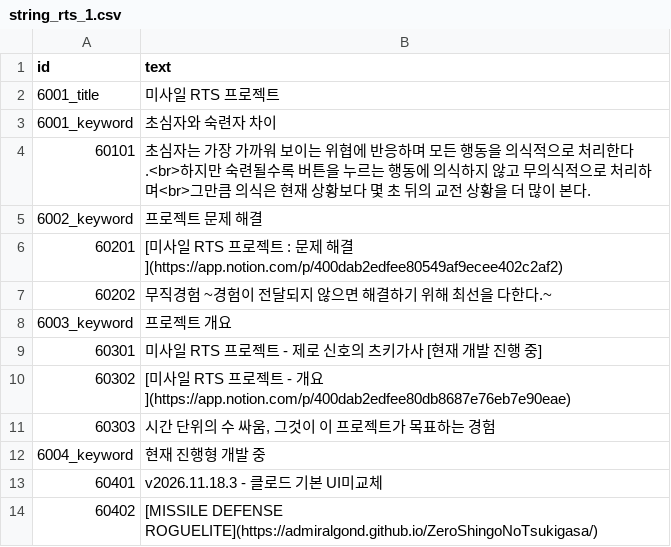
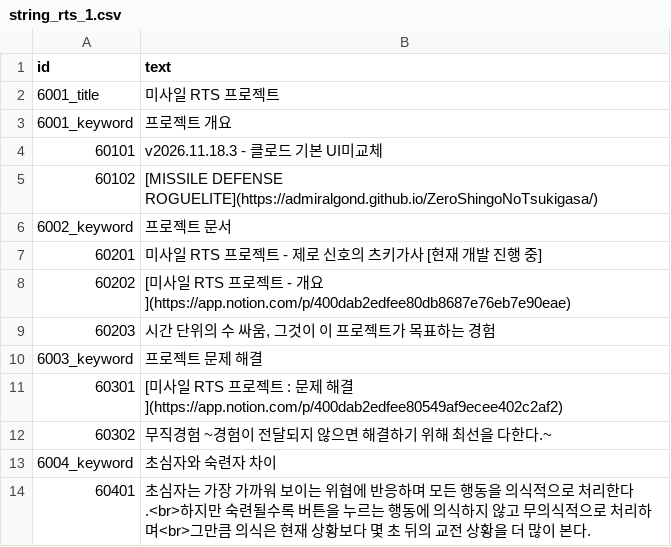
Before and after one commit to AdmiralGond/kimeunsuportfolio, a CSV file: source/strings/string_rts_1.csv, drawn as a sheet.

```diff
--- a/source/strings/string_rts_1.csv
+++ b/source/strings/string_rts_1.csv
@@ -2,13 +2,13 @@ id,text
 6001_title,미사일 RTS 프로젝트
-6001_keyword,초심자와 숙련자 차이
-60101,초심자는 가장 가까워 보이는 위협에 반응하며 모든 행동을 의식적으로 처리한다.<br>하지만 숙련될수록 버튼을 누르는 행동에 의식하지 않고 무의식적으로 처리하며<br>그만큼 의식은 현재 상황보다 몇 초 뒤의 교전 상황을 더 많이 본다.
-6002_keyword,프로젝트 문제 해결
-60201,[미사일 RTS 프로젝트 : 문제 해결](https://app.notion.com/p/400dab2edfee80549af9ecee402c2af2)
-60202,무직경험  ~경험이 전달되지 않으면 해결하기 위해 최선을 다한다.~
-6003_keyword,프로젝트 개요
-60301,미사일 RTS 프로젝트 - 제로 신호의 츠키가사 [현재 개발 진행 중]
-60302,[미사일 RTS 프로젝트 - 개요](https://app.notion.com/p/400dab2edfee80db8687e76eb7e90eae)
-60303,"시간 단위의 수 싸움, 그것이 이 프로젝트가 목표하는 경험"
-6004_keyword,현재 진행형 개발 중
-60401,v2026.11.18.3 - 클로드 기본 UI미교체
-60402,[MISSILE DEFENSE ROGUELITE](https://admiralgond.github.io/ZeroShingoNoTsukigasa/)
+6001_keyword,프로젝트 개요
+60101,v2026.11.18.3 - 클로드 기본 UI미교체
+60102,[MISSILE DEFENSE ROGUELITE](https://admiralgond.github.io/ZeroShingoNoTsukigasa/)
+6002_keyword,프로젝트 문서
+60201,미사일 RTS 프로젝트 - 제로 신호의 츠키가사 [현재 개발 진행 중]
+60202,[미사일 RTS 프로젝트 - 개요](https://app.notion.com/p/400dab2edfee80db8687e76eb7e90eae)
+60203,"시간 단위의 수 싸움, 그것이 이 프로젝트가 목표하는 경험"
+6003_keyword,프로젝트 문제 해결
+60301,[미사일 RTS 프로젝트 : 문제 해결](https://app.notion.com/p/400dab2edfee80549af9ecee402c2af2)
+60302,무직경험  ~경험이 전달되지 않으면 해결하기 위해 최선을 다한다.~
+6004_keyword,초심자와 숙련자 차이
+60401,초심자는 가장 가까워 보이는 위협에 반응하며 모든 행동을 의식적으로 처리한다.<br>하지만 숙련될수록 버튼을 누르는 행동에 의식하지 않고 무의식적으로 처리하며<br>그만큼 의식은 현재 상황보다 몇 초 뒤의 교전 상황을 더 많이 본다.
```
Also changed, not shown: source/rules/keyword_media.csv, source/rules/pages.csv, 5 other files.
